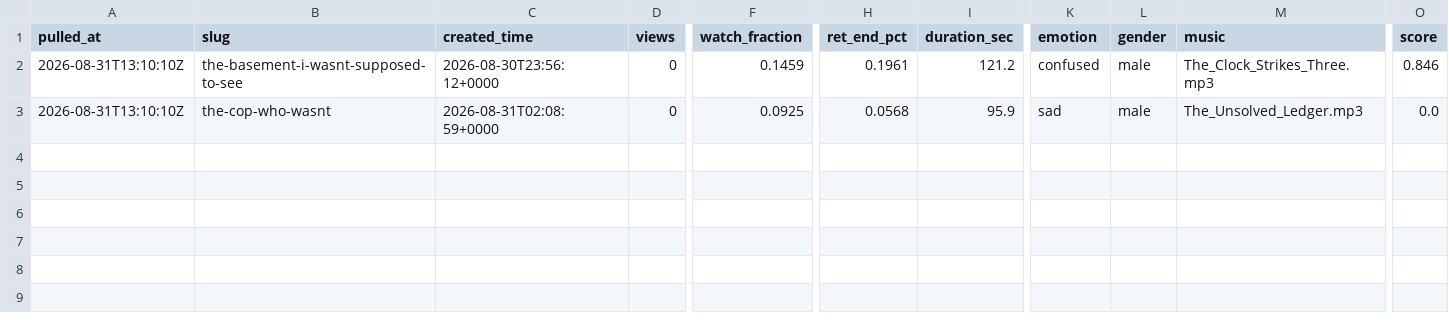
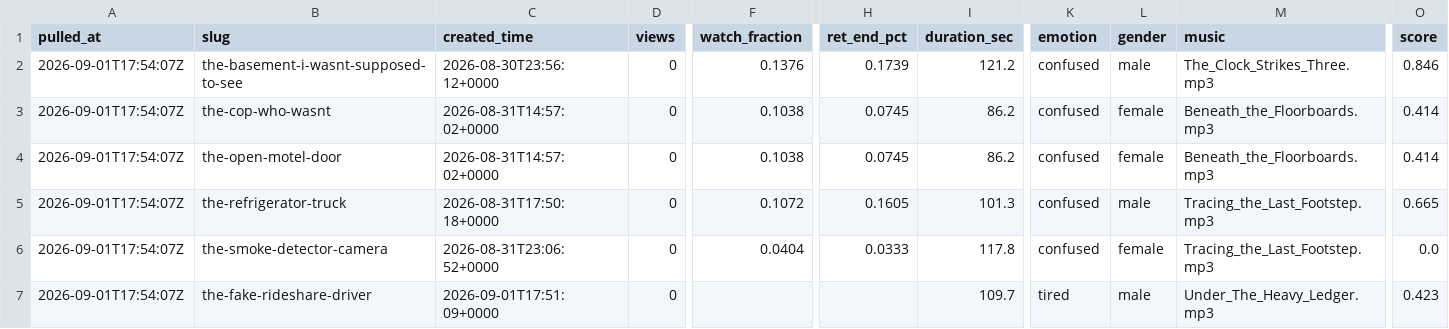
Before and after one commit to thechemiluminary/scarytales-strategy, a CSV file: history.csv, drawn as a sheet; only a part is shown, gaps mark what is left out; rows hold the shown columns only; the diff names each change by its address in the sheet, - before the commit and + after, or states it on an @@ line.

```diff
--- a/history.csv
+++ b/history.csv
-A2:A3 (pulled_at): 2026-08-31T13:10:10Z
+A2:A3 (pulled_at): 2026-09-01T17:54:07Z
-F2 (watch_fraction): 0.1459
+F2 (watch_fraction): 0.1376
-H2 (ret_end_pct): 0.1961
+H2 (ret_end_pct): 0.1739
-C3 (created_time): 2026-08-31T02:08:59+0000
+C3 (created_time): 2026-08-31T14:57:02+0000
-F3 (watch_fraction): 0.0925
+F3 (watch_fraction): 0.1038
-H3 (ret_end_pct): 0.0568
+H3 (ret_end_pct): 0.0745
-I3 (duration_sec): 95.9
+I3 (duration_sec): 86.2
-K3 (emotion): sad
+K3 (emotion): confused
-L3 (gender): male
+L3 (gender): female
-M3 (music): The_Unsolved_Ledger.mp3
+M3 (music): Beneath_the_Floorboards.mp3
-O3 (score): 0.0
+O3 (score): 0.414
+row 4: 2026-09-01T17:54:07Z | the-open-motel-door | 2026-08-31T14:57:02+0000 | 0 | 0.1038 | 0.0745 | 86.2 | confused | female | Beneath_the_Floorboards.mp3 | 0.414
+row 5: 2026-09-01T17:54:07Z | the-refrigerator-truck | 2026-08-31T17:50:18+0000 | 0 | 0.1072 | 0.1605 | 101.3 | confused | male | Tracing_the_Last_Footstep.mp3 | 0.665
+row 6: 2026-09-01T17:54:07Z | the-smoke-detector-camera | 2026-08-31T23:06:52+0000 | 0 | 0.0404 | 0.0333 | 117.8 | confused | female | Tracing_the_Last_Footstep.mp3 | 0.0
+row 7: 2026-09-01T17:54:07Z | the-fake-rideshare-driver | 2026-09-01T17:51:09+0000 | 0 |  |  | 109.7 | tired | male | Under_The_Heavy_Ledger.mp3 | 0.423
```
